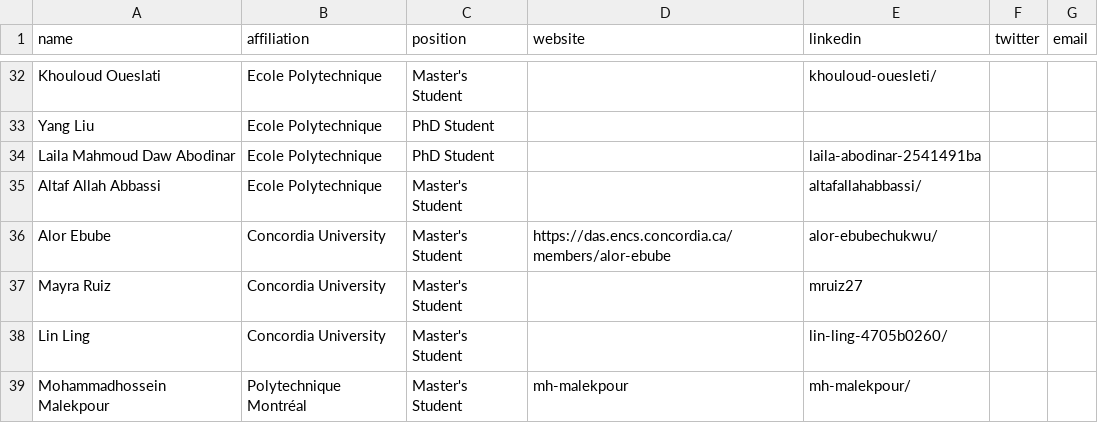
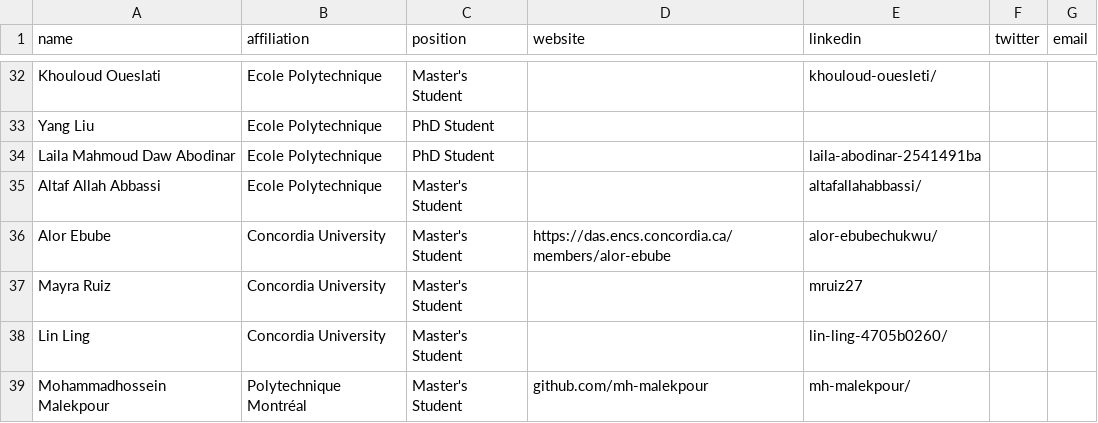
Before and after one commit to create-se4ai/website, a CSV file: team/students.csv, drawn as a sheet; only a part is shown, gaps mark what is left out.

Commit message:
Update students.csv
Added Github page for Mohammadhossein Malekpour

```diff
--- a/team/students.csv
+++ b/team/students.csv
@@ -38,2 +38,2 @@ Mayra Ruiz,Concordia University,Master's Student,,mruiz27,,
 Lin Ling,Concordia University,Master's Student,,lin-ling-4705b0260/,,
-Mohammadhossein Malekpour,Polytechnique Montréal,Master's Student,mh-malekpour,mh-malekpour/
+Mohammadhossein Malekpour,Polytechnique Montréal,Master's Student,github.com/mh-malekpour,mh-malekpour/
```
